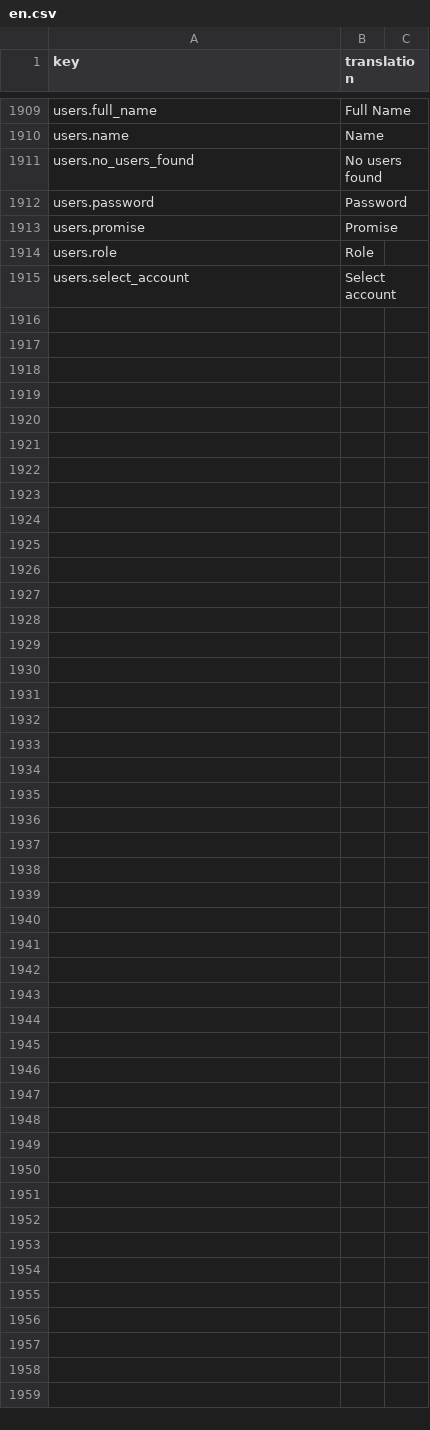
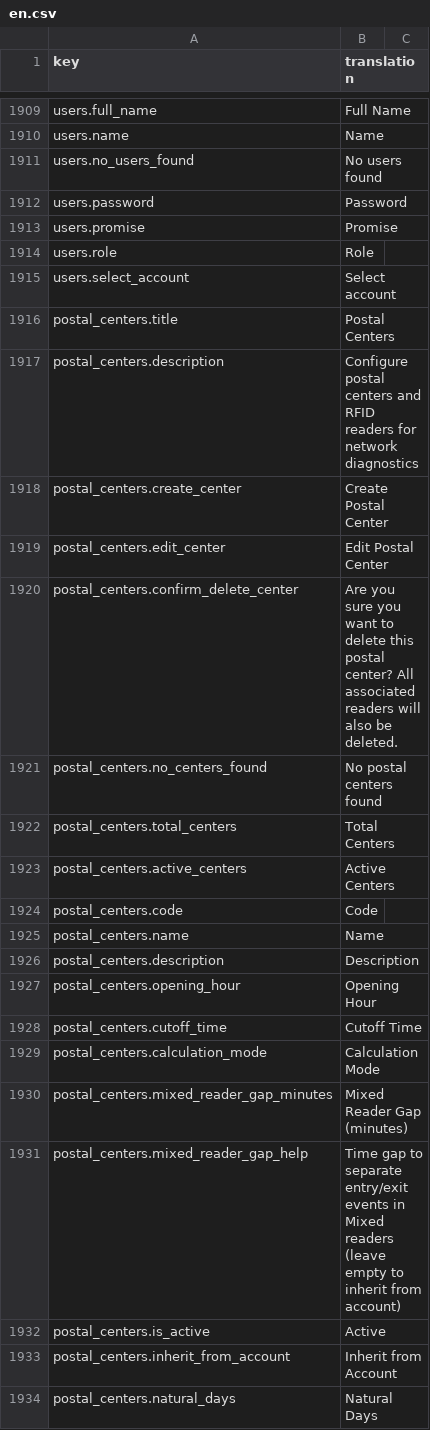
Before and after one commit to IgnacioFernandezSoriano/ONEMS, a CSV file: public/locales/en.csv, drawn as a sheet; only a part is shown, gaps mark what is left out; the diff covers the shown part only; the diff names each change by its address in the sheet, - before the commit and + after, or states it on an @@ line.

```diff
--- a/public/locales/en.csv
+++ b/public/locales/en.csv
+row 1916: postal_centers.title | Postal Centers
+row 1917: postal_centers.description | Configure postal centers and RFID readers for network diagnostics
+row 1918: postal_centers.create_center | Create Postal Center
+row 1919: postal_centers.edit_center | Edit Postal Center
+row 1920: postal_centers.confirm_delete_center | Are you sure you want to delete this postal center? All associated readers will also be deleted.
+row 1921: postal_centers.no_centers_found | No postal centers found
+row 1922: postal_centers.total_centers | Total Centers
+row 1923: postal_centers.active_centers | Active Centers
+row 1924: postal_centers.code | Code
+row 1925: postal_centers.name | Name
+row 1926: postal_centers.description | Description
+row 1927: postal_centers.opening_hour | Opening Hour
+row 1928: postal_centers.cutoff_time | Cutoff Time
+row 1929: postal_centers.calculation_mode | Calculation Mode
+row 1930: postal_centers.mixed_reader_gap_minutes | Mixed Reader Gap (minutes)
+row 1931: postal_centers.mixed_reader_gap_help | Time gap to separate entry/exit events in Mixed readers (leave empty to inherit from account)
+row 1932: postal_centers.is_active | Active
+row 1933: postal_centers.inherit_from_account | Inherit from Account
+row 1934: postal_centers.natural_days | Natural Days
```
Also changed, not shown: 41 added rows elsewhere in this file, public/locales/ar.csv, public/locales/es.csv, 10 other files.
